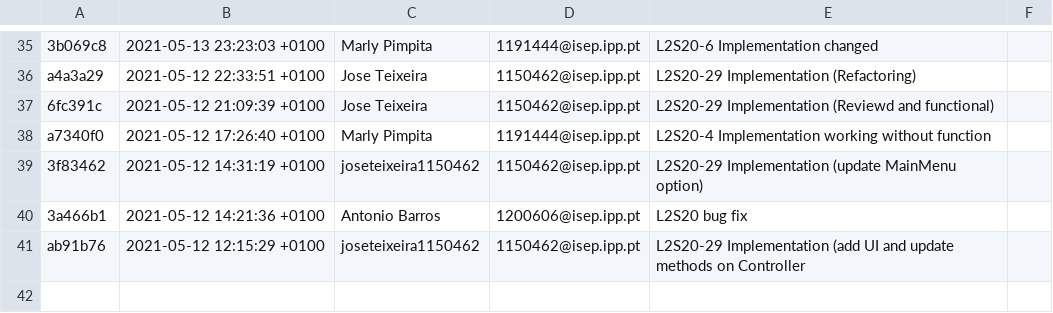
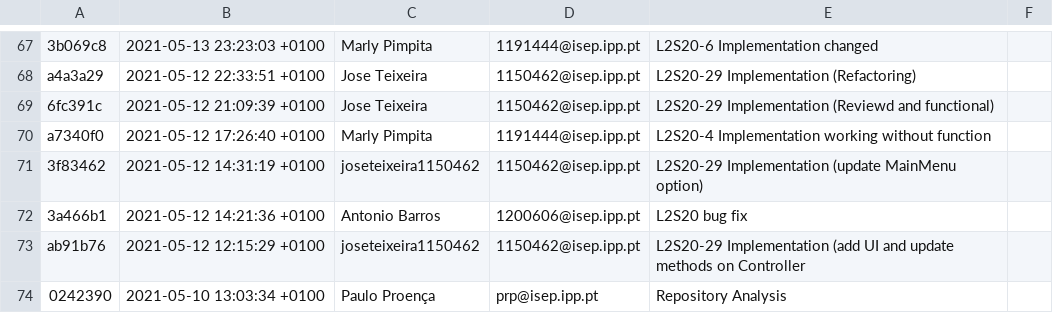
Before and after one commit to antoniomsbarros/Lapr4, a CSV file: GitAnalysis/[Sprint_C]_2dg_04/Commits.csv, drawn as a sheet; only a part is shown, gaps mark what is left out; the diff covers the shown part only.

Commit message:
Repository Analysis

```diff
--- a/GitAnalysis/[Sprint_C]_2dg_04/Commits.csv
+++ b/GitAnalysis/[Sprint_C]_2dg_04/Commits.csv
@@ -41 +73,2 @@ a7340f0,2021-05-12 17:26:40 +0100,Marly Pimpita,1191444@isep.ipp.pt,L2S20-4 Impl
 ab91b76,2021-05-12 12:15:29 +0100,joseteixeira1150462,1150462@isep.ipp.pt,L2S20-29 Implementation (add UI and update methods on Controller
+0242390,2021-05-10 13:03:34 +0100,Paulo Proença,prp@isep.ipp.pt,Repository Analysis
```
Also changed, not shown: 32 added rows elsewhere in this file, 5 other files.
